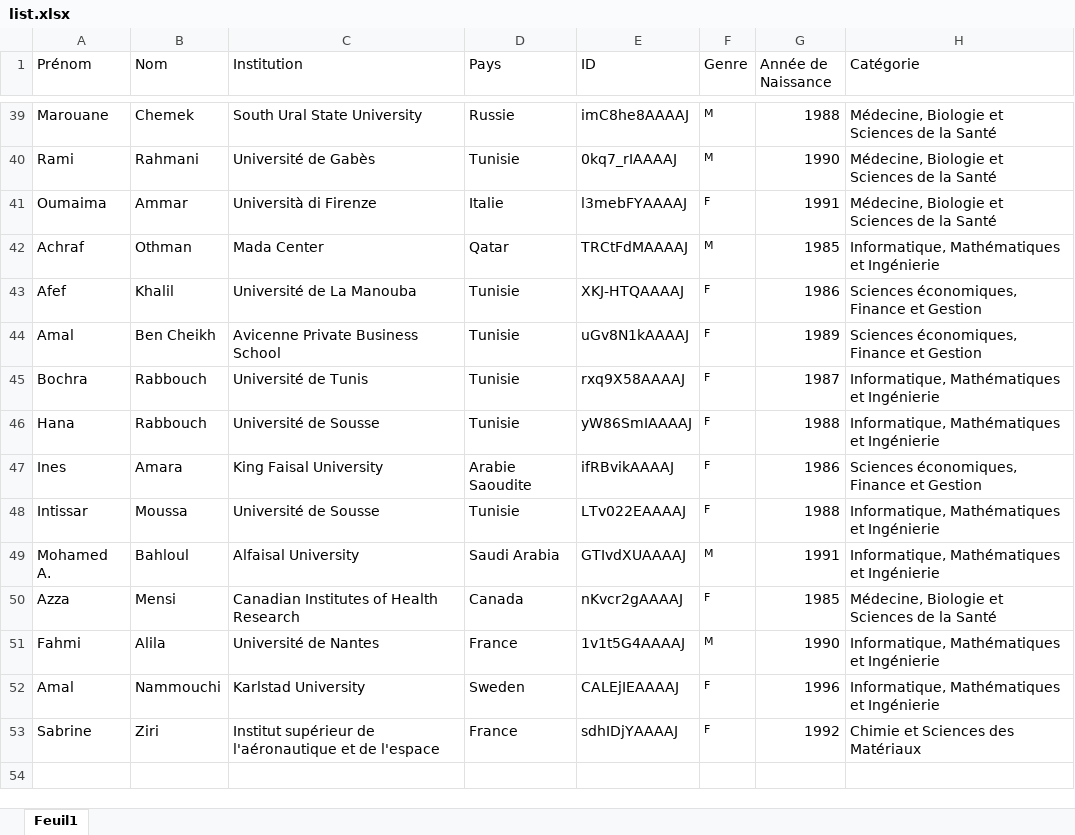
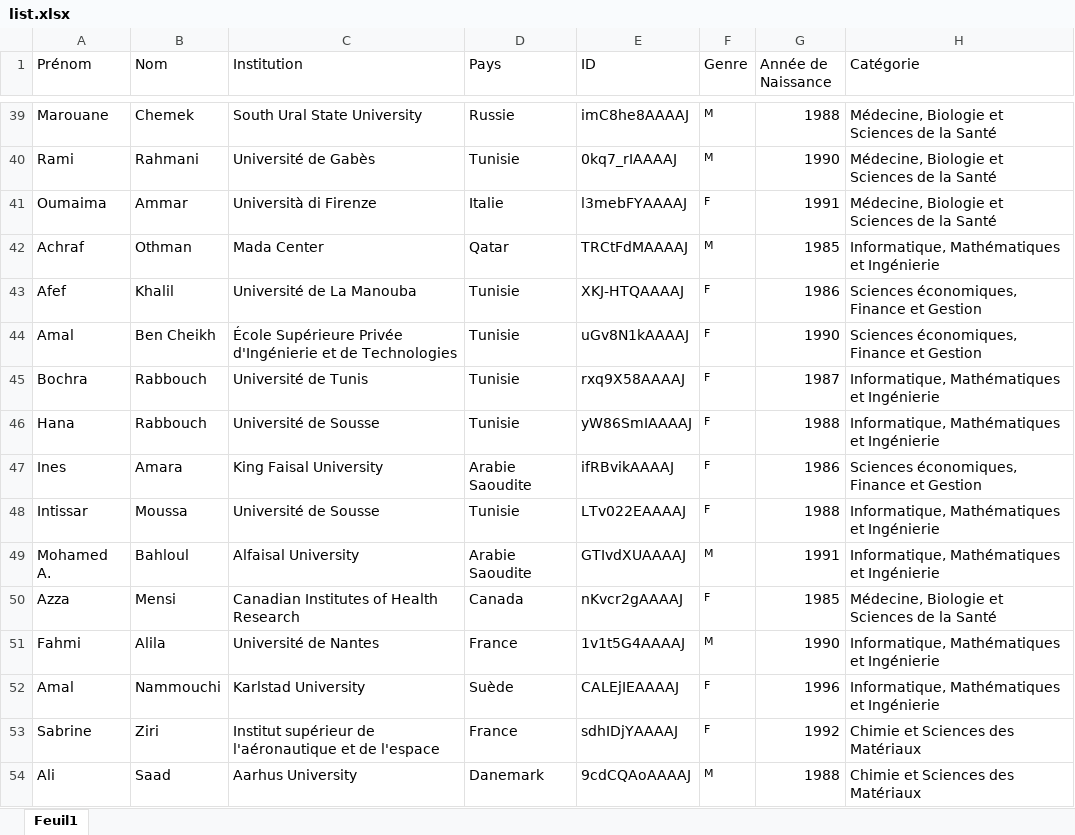
Before and after one commit to csisc/YoungSci, an Excel workbook: list.xlsx, sheet Feuil1, drawn as a sheet; only a part is shown, gaps mark what is left out; values as stored, in another font and other column widths than the file's, no borders; the diff names each change by its address in the sheet, - before the commit and + after, or states it on an @@ line.

Commit message:
Add files via upload

```diff
--- a/list.xlsx (sheet Feuil1)
+++ b/list.xlsx (sheet Feuil1)
-C44 (Institution): Avicenne Private Business School
+C44 (Institution): École Supérieure Privée d'Ingénierie et de Technologies
-G44 (Année de Naissance): 1989
+G44 (Année de Naissance): 1990
-D49 (Pays): Saudi Arabia
+D49 (Pays): Arabie Saoudite
-D52 (Pays): Sweden
+D52 (Pays): Suède
+row 54: Ali | Saad | Aarhus University | Danemark | 9cdCQAoAAAAJ | M | 1988 | Chimie et Sciences des Matériaux
```
